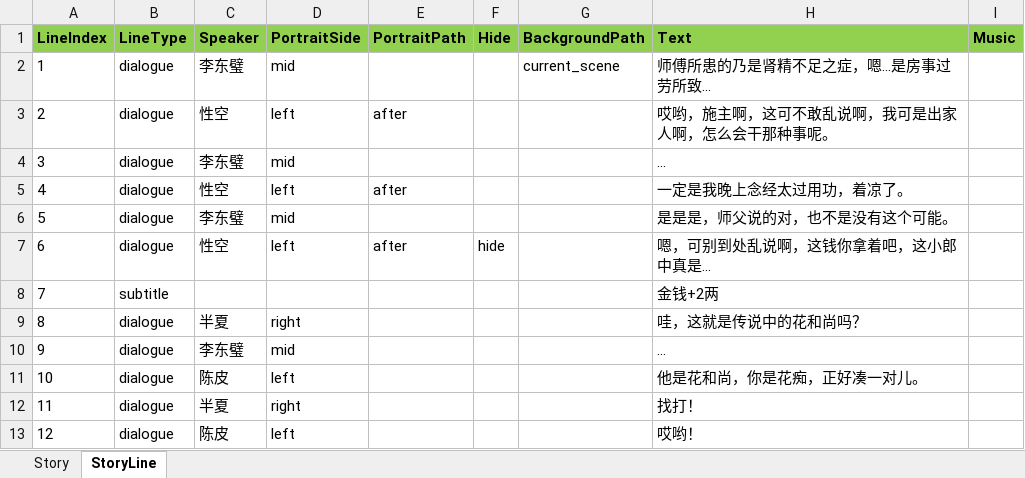
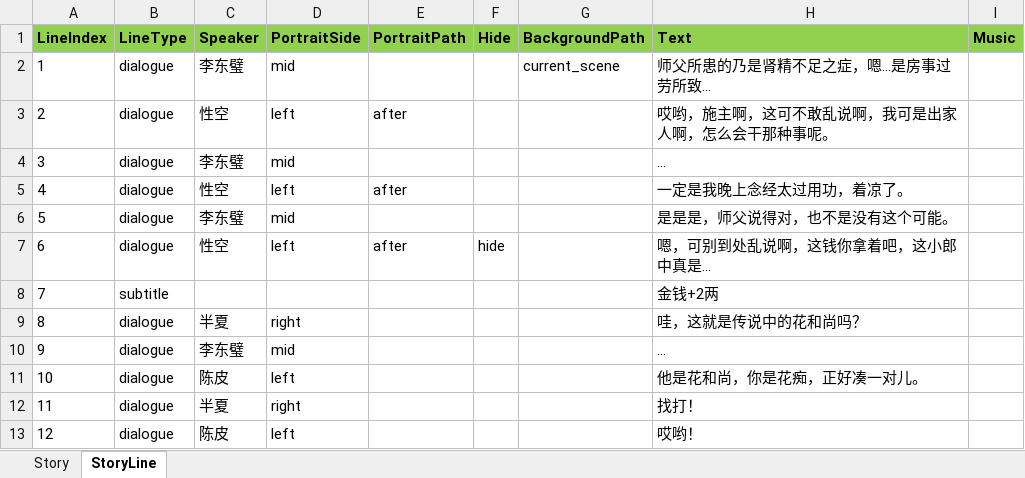
Before and after one commit to lqc19891229/Doctor, an Excel workbook: DataTables/DetailText/剧情/025_02治疗成功.xlsx, sheet StoryLine, drawn as a sheet; values as stored, in another font and other column widths than the file's, no borders; the diff names each change by its address in the sheet, - before the commit and + after, or states it on an @@ line.

```diff
--- a/DataTables/DetailText/剧情/025_02治疗成功.xlsx (sheet StoryLine)
+++ b/DataTables/DetailText/剧情/025_02治疗成功.xlsx (sheet StoryLine)
-H2 (Text): 师傅所患的乃是肾精不足之症，嗯…是房事过劳所致…
+H2 (Text): 师父所患的乃是肾精不足之症，嗯…是房事过劳所致…
-H6 (Text): 是是是，师父说的对，也不是没有这个可能。
+H6 (Text): 是是是，师父说得对，也不是没有这个可能。
```
Also changed, not shown: sheet Story, DataTables/Data.xlsx, DataTables/DetailText/剧情/000_05结局.xlsx, 25 other files.
